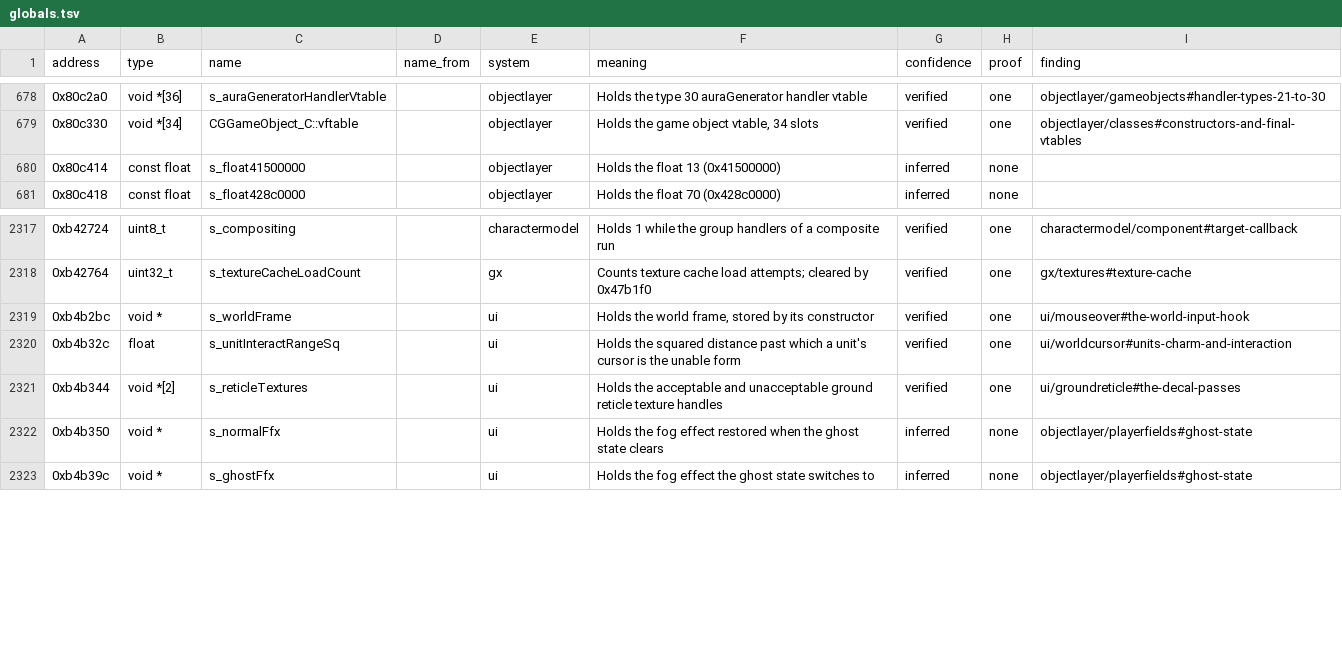
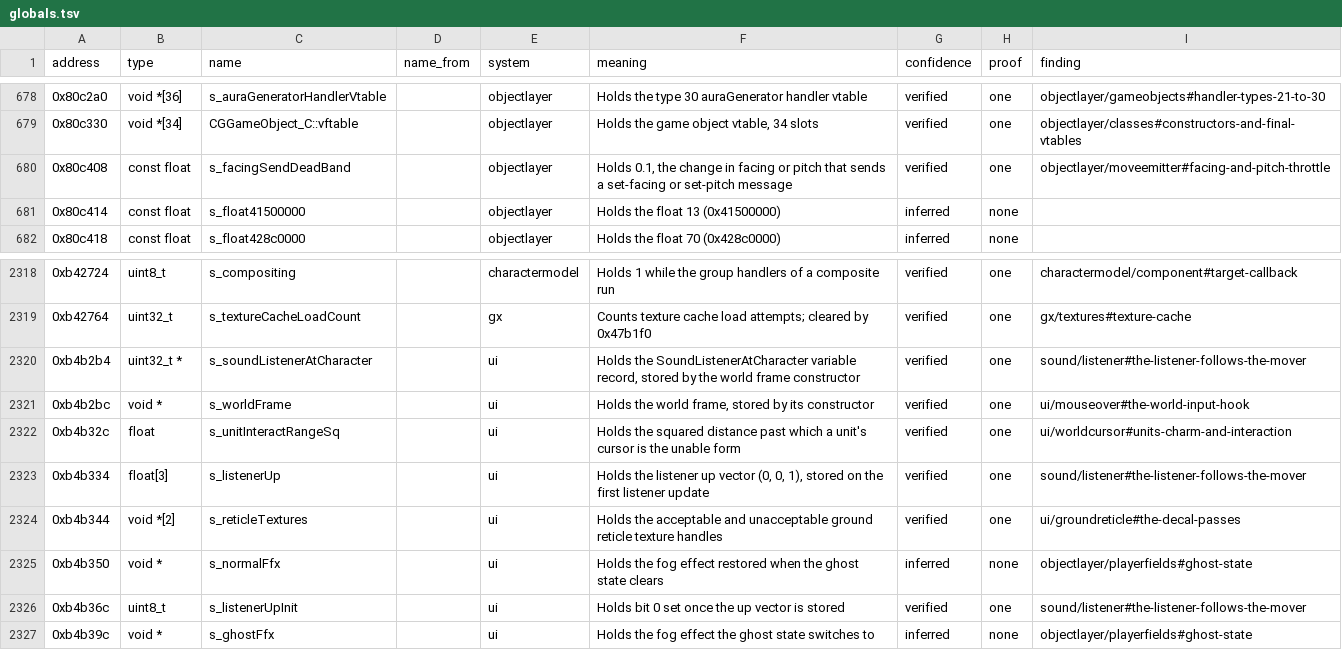
Before and after one commit to samwhosung/benilla-re, a TSV file: symbols/globals.tsv, drawn as a sheet; only a part is shown, gaps mark what is left out; the diff names each change by its address in the sheet, - before the commit and + after, or states it on an @@ line.

```diff
--- a/symbols/globals.tsv
+++ b/symbols/globals.tsv
+row 680: 0x80c408 | const float | s_facingSendDeadBand |  | objectlayer | Holds 0.1, the change in facing or pitch that sends a set-facing or set-pitch message | verified | one | objectlayer/moveemitter#facing-and-pitch-throttle
+row 2320: 0xb4b2b4 | uint32_t * | s_soundListenerAtCharacter |  | ui | Holds the SoundListenerAtCharacter variable record, stored by the world frame constructor | verified | one | sound/listener#the-listener-follows-the-mover
+row 2323: 0xb4b334 | float[3] | s_listenerUp |  | ui | Holds the listener up vector (0, 0, 1), stored on the first listener update | verified | one | sound/listener#the-listener-follows-the-mover
+row 2326: 0xb4b36c | uint8_t | s_listenerUpInit |  | ui | Holds bit 0 set once the up vector is stored | verified | one | sound/listener#the-listener-follows-the-mover
```
Also changed, not shown: 5 other files.
